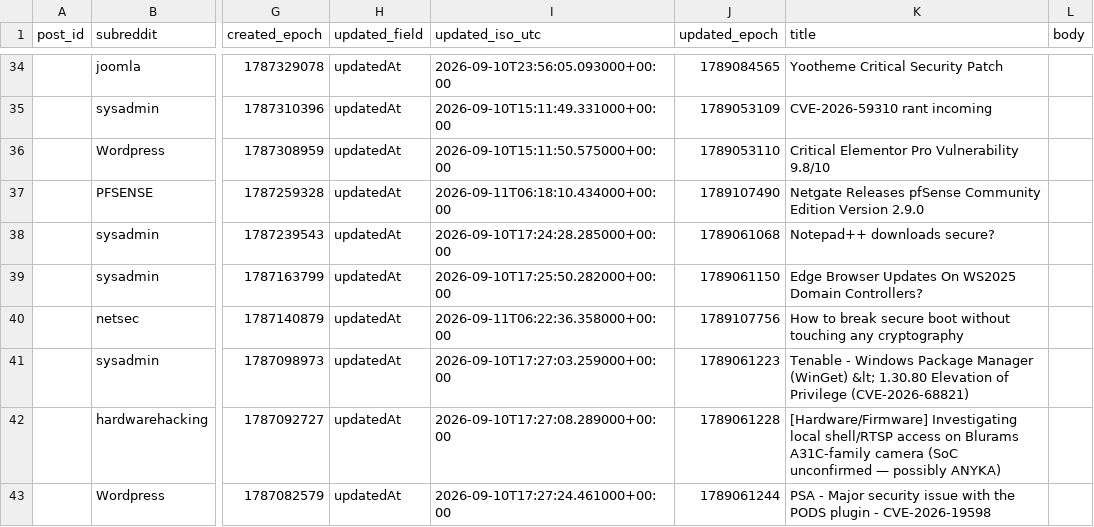
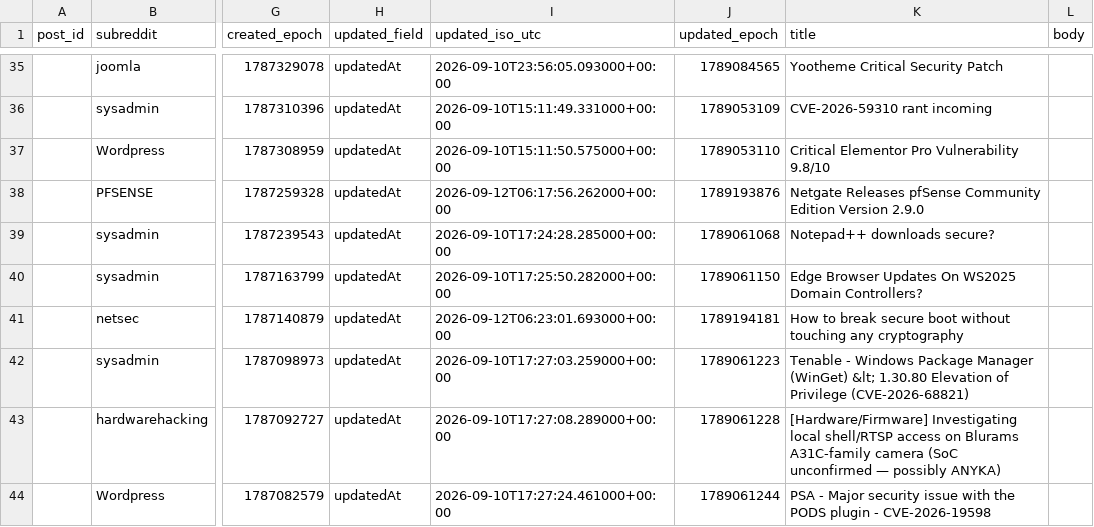
Before and after one commit to therohantilwani/Reddit_CVE_detection, a CSV file: data/reddit_cve_posts.csv, drawn as a sheet; only a part is shown, gaps mark what is left out; addresses are those after the commit; the diff covers the shown part only; the diff names each change by its address in the sheet, - before the commit and + after, or states it on an @@ line.

```diff
--- a/data/reddit_cve_posts.csv
+++ b/data/reddit_cve_posts.csv
-I38 (updated_iso_utc): 2026-09-11T06:18:10.434000+00:00
+I38 (updated_iso_utc): 2026-09-12T06:17:56.262000+00:00
-J38 (updated_epoch): 1789107490
+J38 (updated_epoch): 1789193876
-I41 (updated_iso_utc): 2026-09-11T06:22:36.358000+00:00
+I41 (updated_iso_utc): 2026-09-12T06:23:01.693000+00:00
-J41 (updated_epoch): 1789107756
+J41 (updated_epoch): 1789194181
```
Also changed, not shown: 1 added row and 40 edited cells elsewhere in this file, data/cve_lead_time.csv, data/cve_summary.csv, 3 other files.
